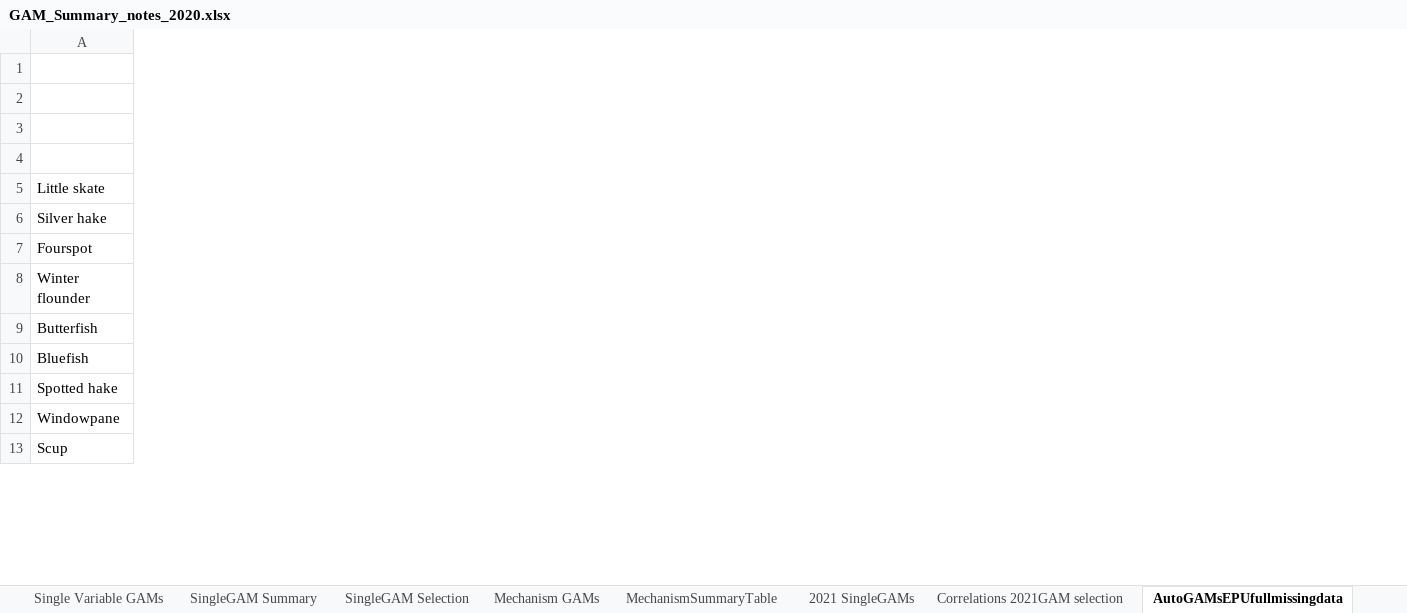
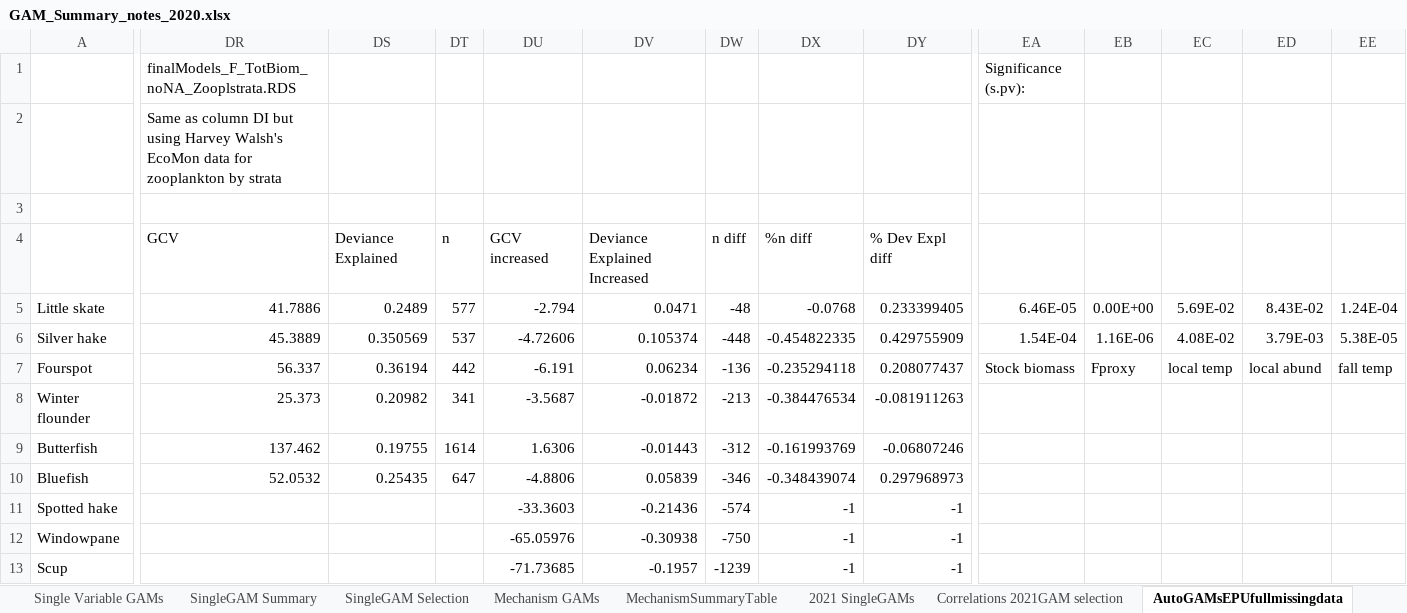
Before and after one commit to Laurels1/Condition, an Excel workbook: GAM_Summary_notes_2020.xlsx, sheet AutoGAMsEPUfullmissingdata, drawn as a sheet; only a part is shown, gaps mark what is left out; values as stored, in another font and other column widths than the file's, no borders; conditional formats not drawn; the diff covers the shown part only; the diff names each change by its address in the sheet, - before the commit and + after, or states it on an @@ line.

```diff
--- a/GAM_Summary_notes_2020.xlsx (sheet AutoGAMsEPUfullmissingdata)
+++ b/GAM_Summary_notes_2020.xlsx (sheet AutoGAMsEPUfullmissingdata)
+column DR, rows 1-10: finalModels_F_TotBiom_noNA_Zooplstrata.RDS | Same as column DI but using Harvey Walsh's EcoMon data for zooplankton by strata |  | GCV | 41.7886 | 45.3889 | 56.337 | 25.373 | 137.462 | 52.0532
+column DS, rows 4-10: Deviance Explained | 0.2489 | 0.350569 | 0.36194 | 0.20982 | 0.19755 | 0.25435
+column DT, rows 4-10: n | 577 | 537 | 442 | 341 | 1614 | 647
+column DU, rows 4-13: GCV increased | -2.794 | -4.72606 | -6.191 | -3.5687 | 1.6306 | -4.8806 | -33.3603 | -65.05976 | -71.73685
+column DV, rows 4-13: Deviance Explained Increased | 0.0471 | 0.105374 | 0.06234 | -0.01872 | -0.01443 | 0.05839 | -0.21436 | -0.30938 | -0.1957
+column DW, rows 4-13: n diff | -48 | -448 | -136 | -213 | -312 | -346 | -574 | -750 | -1239
+column DX, rows 4-13: %n diff | -0.0768 | -0.454822335 | -0.235294118 | -0.384476534 | -0.161993769 | -0.348439074 | -1 | -1 | -1
+column DY, rows 4-13: % Dev Expl diff | 0.233399405 | 0.429755909 | 0.208077437 | -0.081911263 | -0.06807246 | 0.297968973 | -1 | -1 | -1
+column EA, rows 1-7: Significance (s.pv): |  |  |  | 6.46E-05 | 1.54E-04 | Stock biomass
+column EB, rows 5-7: 0.00E+00 | 1.16E-06 | Fproxy
+column EC, rows 5-7: 5.69E-02 | 4.08E-02 | local temp
+column ED, rows 5-7: 8.43E-02 | 3.79E-03 | local abund
+column EE, rows 5-7: 1.24E-04 | 5.38E-05 | fall temp
```
Also changed, not shown: 17 added columns elsewhere in this sheet, other sheet tabs, 1 other file.
